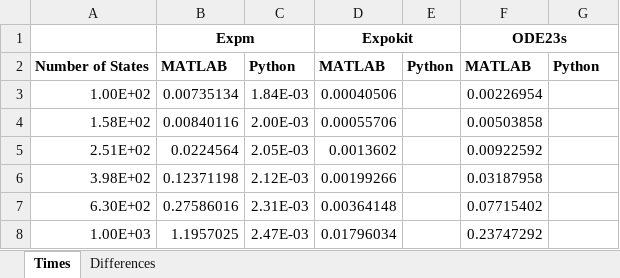
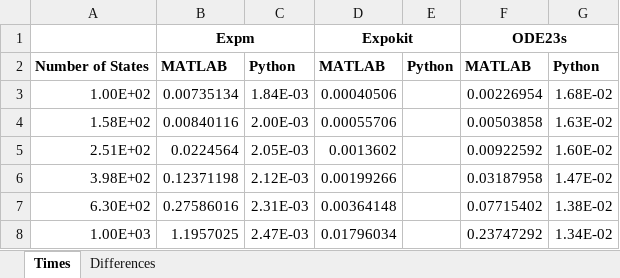
Before and after one commit to dmitrisvetlov/xSSIT, an Excel workbook: CommandLine/Dmitri/ComparingBenchmarks.xlsx, sheet Times, drawn as a sheet; values as stored, in another font and other column widths than the file's, no borders; charts and pictures not drawn; the diff names each change by its address in the sheet, - before the commit and + after, or states it on an @@ line.

Commit message:
Incorporate ode23s/RK23 comparison

```diff
--- a/CommandLine/Dmitri/ComparingBenchmarks.xlsx (sheet Times)
+++ b/CommandLine/Dmitri/ComparingBenchmarks.xlsx (sheet Times)
-G3: (empty)
+G3: 1.68E-02
-G4: (empty)
+G4: 1.63E-02
-G5: (empty)
+G5: 1.60E-02
-G6: (empty)
+G6: 1.47E-02
-G7: (empty)
+G7: 1.38E-02
-G8: (empty)
+G8: 1.34E-02
```
Also changed, not shown: charts or pictures.
